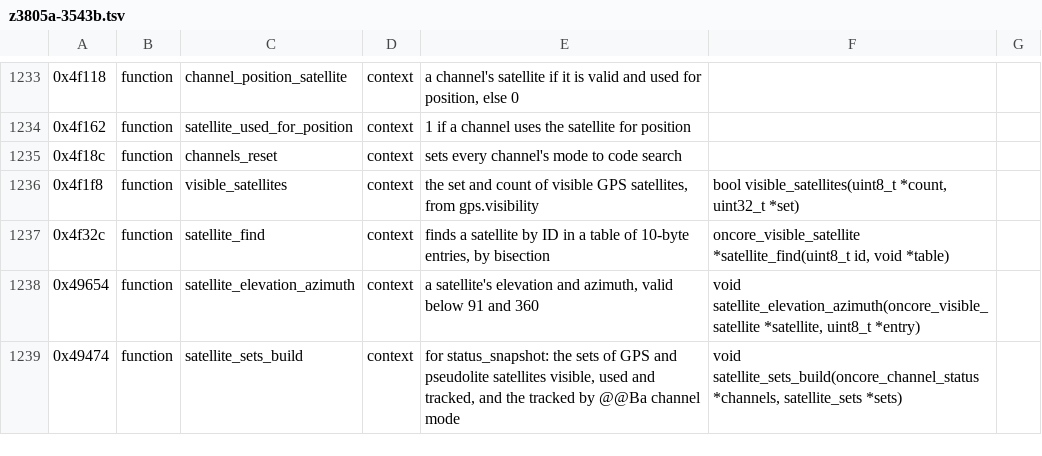
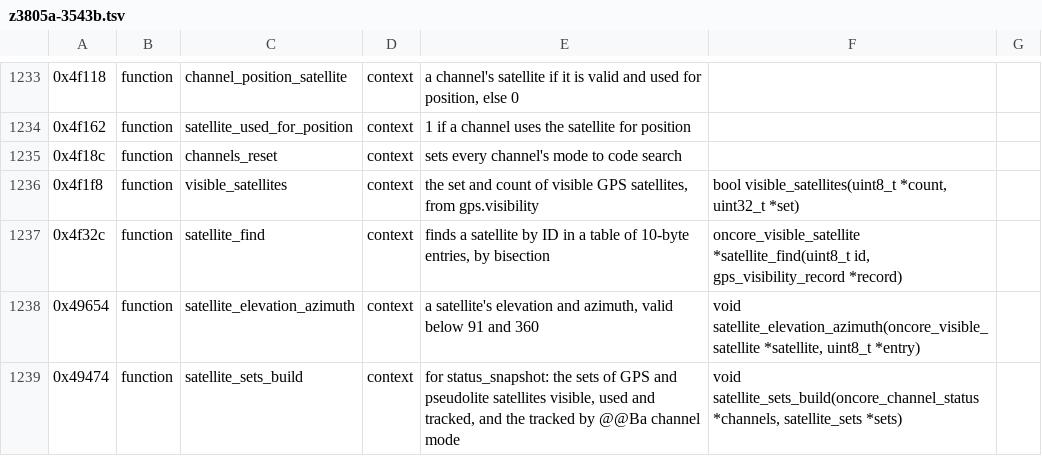
Before and after one commit to charlieh0tel/smartclock, a TSV file: tools/ghidra/names/z3805a-3543b.tsv, drawn as a sheet; only a part is shown, gaps mark what is left out; the diff covers the shown part only; the diff names each change by its address in the sheet, - before the commit and + after, or states it on an @@ line.

```diff
--- a/tools/ghidra/names/z3805a-3543b.tsv
+++ b/tools/ghidra/names/z3805a-3543b.tsv
-F1237: …*satellite_find(uint8_t id, void *table)
+F1237: …*satellite_find(uint8_t id, gps_visibility_record *record)
```
Also changed, not shown: 1 added row and 23 edited cells elsewhere in this file, 9 other files.
